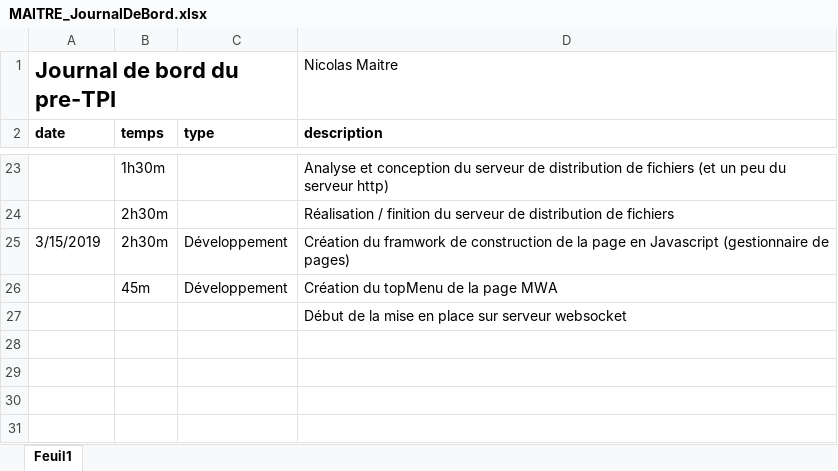
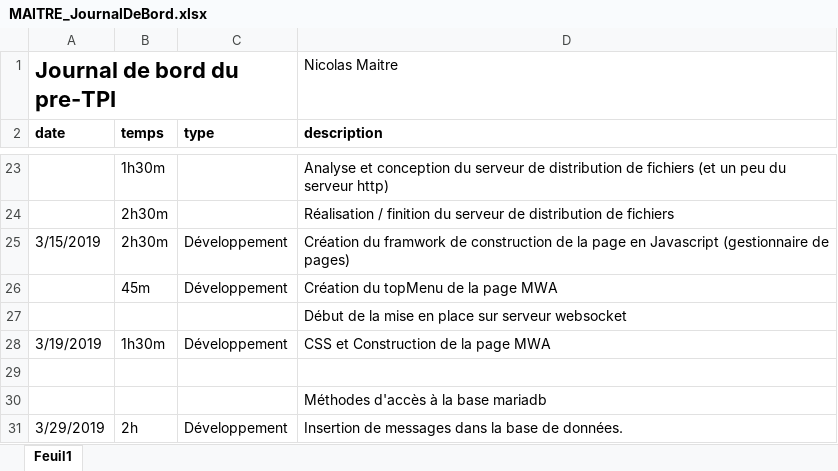
Before and after one commit to nicolas-maitre/PRETPI_MAITRE, an Excel workbook: documentation/MAITRE_JournalDeBord.xlsx, sheet Feuil1, drawn as a sheet; only a part is shown, gaps mark what is left out; values as stored, in another font and other column widths than the file's, no borders; the diff names each change by its address in the sheet, - before the commit and + after, or states it on an @@ line.

Commit message:
documentation update

```diff
--- a/documentation/MAITRE_JournalDeBord.xlsx (sheet Feuil1)
+++ b/documentation/MAITRE_JournalDeBord.xlsx (sheet Feuil1)
+row 28: 3/19/2019 | 1h30m | Développement | CSS et Construction de la page MWA
+row 29: (empty)
+row 30:  |  |  | Méthodes d'accès à la base mariadb
+row 31: 3/29/2019 | 2h | Développement | Insertion de messages dans la base de données.
```
Also changed, not shown: 8 other files.
